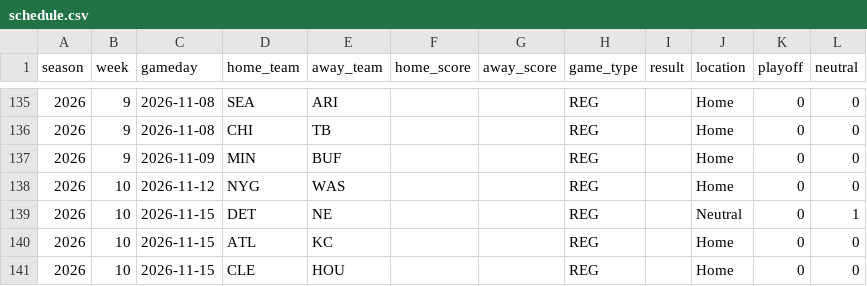
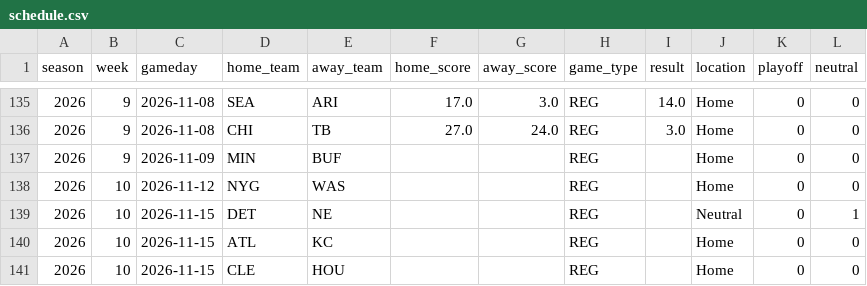
Before and after one commit to njlewin/nfl_srs_model, a CSV file: data/schedule/schedule.csv, drawn as a sheet; only a part is shown, gaps mark what is left out; the diff covers the shown part only.

```diff
--- a/data/schedule/schedule.csv
+++ b/data/schedule/schedule.csv
@@ -135,3 +135,3 @@ season,week,gameday,home_team,away_team,home_score,away_score,game_type,result,l
-2026,9,2026-11-08,SEA,ARI,,,REG,,Home,0,0
-2026,9,2026-11-08,CHI,TB,,,REG,,Home,0,0
+2026,9,2026-11-08,SEA,ARI,17.0,3.0,REG,14.0,Home,0,0
+2026,9,2026-11-08,CHI,TB,27.0,24.0,REG,3.0,Home,0,0
 2026,9,2026-11-09,MIN,BUF,,,REG,,Home,0,0
```
Also changed, not shown: 30 edited cells elsewhere in this file, data/predictions/predicted_margins.csv, data/schedule/future.csv, 13 other files.
